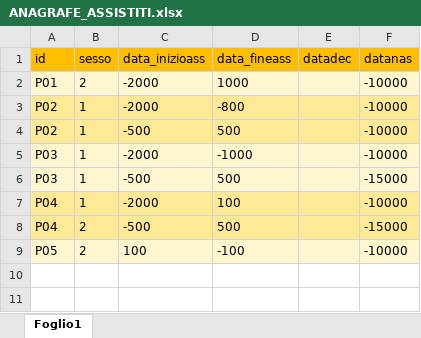
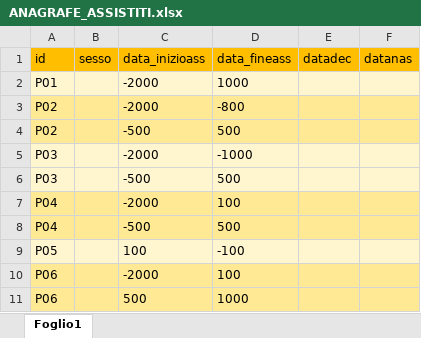
Before and after one commit to ARS-toscana/EsercizioTTE, an Excel workbook: i_test/test_D3_periodi_di_osservazione/ANAGRAFE_ASSISTITI.xlsx, sheet Foglio1, drawn as a sheet; values as stored, in another font and other column widths than the file's, no borders; the diff names each change by its address in the sheet, - before the commit and + after, or states it on an @@ line.

Commit message:
01_T2_30_crea_D3_periodi_osservazione

```diff
--- a/i_test/test_D3_periodi_di_osservazione/ANAGRAFE_ASSISTITI.xlsx (sheet Foglio1)
+++ b/i_test/test_D3_periodi_di_osservazione/ANAGRAFE_ASSISTITI.xlsx (sheet Foglio1)
-B2 (sesso): 2
+B2 (sesso): (empty)
-F2:F5 (datanas): -10000
+F2:F5 (datanas): (empty)
-B3:B7 (sesso): 1
+B3:B7 (sesso): (empty)
-F6 (datanas): -15000
+F6 (datanas): (empty)
-F7 (datanas): -10000
+F7 (datanas): (empty)
-B8:B9 (sesso): 2
+B8:B9 (sesso): (empty)
-F8 (datanas): -15000
+F8 (datanas): (empty)
-F9 (datanas): -10000
+F9 (datanas): (empty)
+row 10: P06 |  | -2000 | 100
+row 11: P06 |  | 500 | 1000
```
Also changed, not shown: 5 other files.
